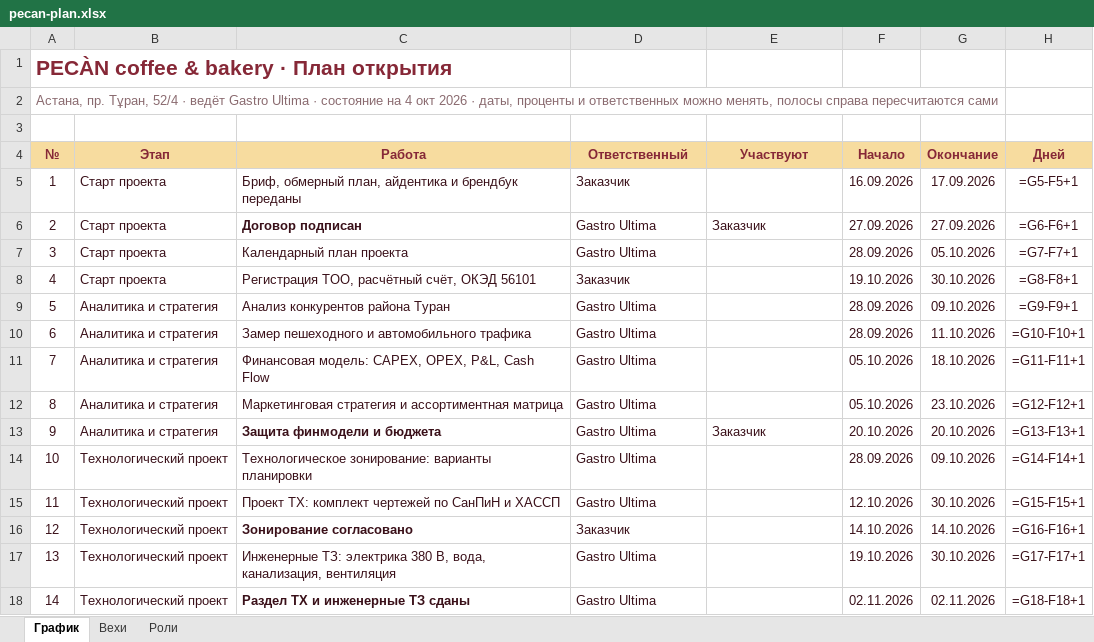
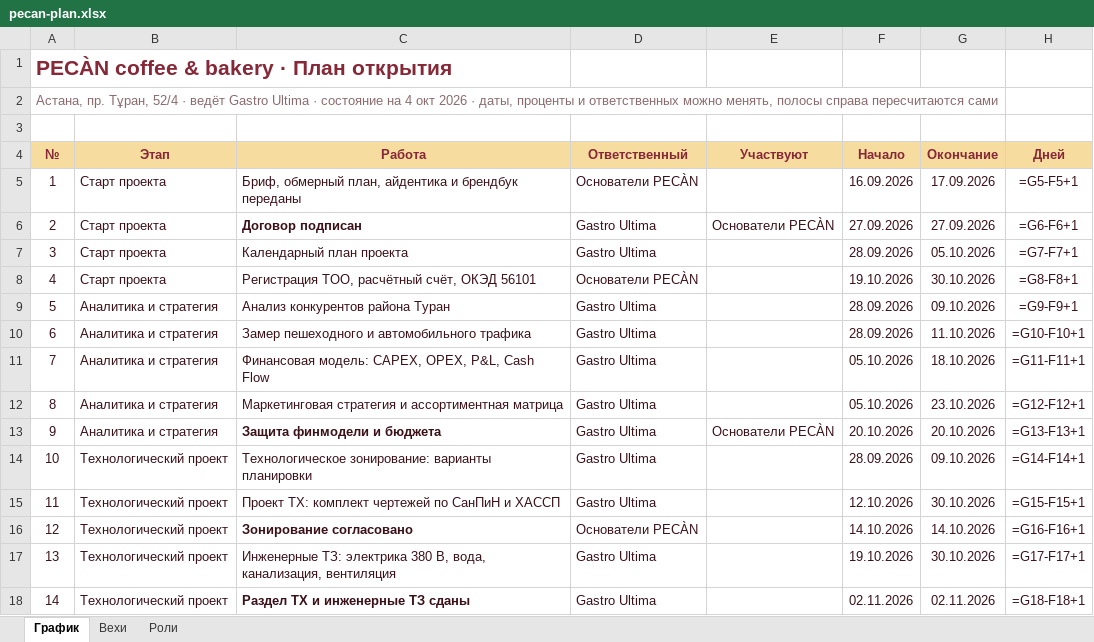
Before and after one commit to ogaffink-maker/pecan-plan, an Excel workbook: pecan-plan.xlsx, sheet График, drawn as a sheet; only a part is shown; values as stored, in another font and other column widths than the file's, no borders; formulas without a stored value are shown as written; conditional formats not drawn; the diff covers the shown part only; the diff names each change by its address in the sheet, - before the commit and + after, or states it on an @@ line.

Commit message:
Rename role to founders

```diff
--- a/pecan-plan.xlsx (sheet График)
+++ b/pecan-plan.xlsx (sheet График)
-D5: Заказчик
+D5: Основатели PECÀN
-E6: Заказчик
+E6: Основатели PECÀN
-D8: Заказчик
+D8: Основатели PECÀN
-E13: Заказчик
+E13: Основатели PECÀN
-D16: Заказчик
+D16: Основатели PECÀN
```
Also changed, not shown: 25 edited cells elsewhere in this sheet, sheet Роли, sheet Вехи.
